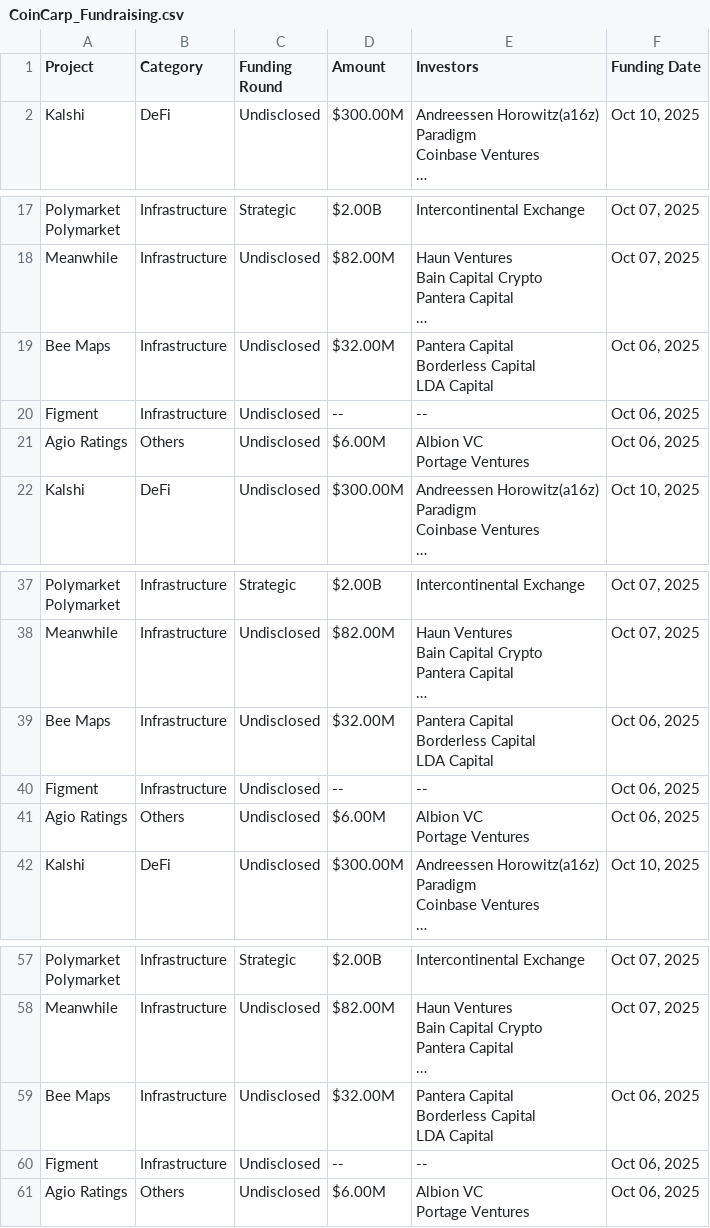
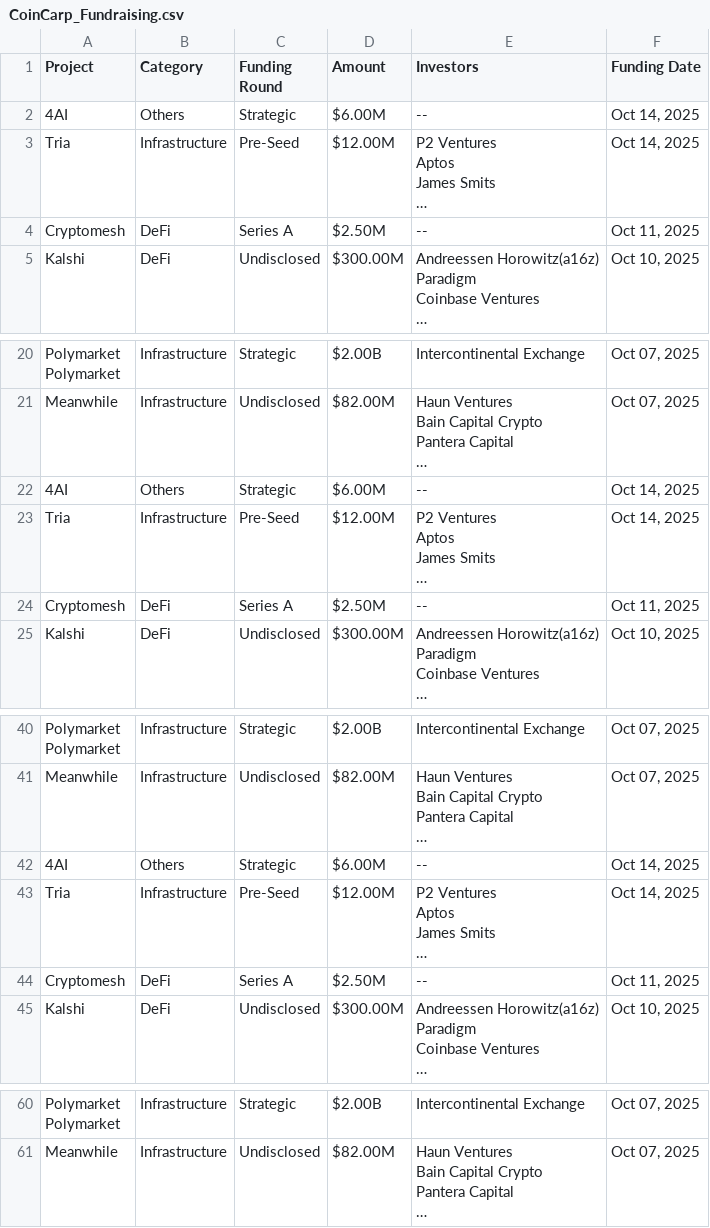
Before and after one commit to Fedric-Reform/Funraised-Tokens, a CSV file: CoinCarp_Fundraising.csv, drawn as a sheet; only a part is shown, gaps mark what is left out.

```diff
--- a/CoinCarp_Fundraising.csv
+++ b/CoinCarp_Fundraising.csv
@@ -1,2 +1,8 @@
 Project,Category,Funding Round,Amount,Investors,Funding Date
+4AI,Others,Strategic,$6.00M,--,"Oct 14, 2025"
+Tria,Infrastructure,Pre-Seed,$12.00M,"P2 Ventures
+Aptos
+James Smits
+…","Oct 14, 2025"
+Cryptomesh,DeFi,Series A,$2.50M,--,"Oct 11, 2025"
 Kalshi,DeFi,Undisclosed,$300.00M,"Andreessen Horowitz(a16z)
@@ -55,8 +61,8 @@ Pantera Capital
 …","Oct 07, 2025"
-Bee Maps,Infrastructure,Undisclosed,$32.00M,"Pantera Capital
-Borderless Capital
-LDA Capital","Oct 06, 2025"
-Figment,Infrastructure,Undisclosed,--,--,"Oct 06, 2025"
-Agio Ratings,Others,Undisclosed,$6.00M,"Albion VC
-Portage Ventures","Oct 06, 2025"
+4AI,Others,Strategic,$6.00M,--,"Oct 14, 2025"
+Tria,Infrastructure,Pre-Seed,$12.00M,"P2 Ventures
+Aptos
+James Smits
+…","Oct 14, 2025"
+Cryptomesh,DeFi,Series A,$2.50M,--,"Oct 11, 2025"
 Kalshi,DeFi,Undisclosed,$300.00M,"Andreessen Horowitz(a16z)
@@ -115,8 +121,8 @@ Pantera Capital
 …","Oct 07, 2025"
-Bee Maps,Infrastructure,Undisclosed,$32.00M,"Pantera Capital
-Borderless Capital
-LDA Capital","Oct 06, 2025"
-Figment,Infrastructure,Undisclosed,--,--,"Oct 06, 2025"
-Agio Ratings,Others,Undisclosed,$6.00M,"Albion VC
-Portage Ventures","Oct 06, 2025"
+4AI,Others,Strategic,$6.00M,--,"Oct 14, 2025"
+Tria,Infrastructure,Pre-Seed,$12.00M,"P2 Ventures
+Aptos
+James Smits
+…","Oct 14, 2025"
+Cryptomesh,DeFi,Series A,$2.50M,--,"Oct 11, 2025"
 Kalshi,DeFi,Undisclosed,$300.00M,"Andreessen Horowitz(a16z)
@@ -175,7 +181 @@ Pantera Capital
 …","Oct 07, 2025"
-Bee Maps,Infrastructure,Undisclosed,$32.00M,"Pantera Capital
-Borderless Capital
-LDA Capital","Oct 06, 2025"
-Figment,Infrastructure,Undisclosed,--,--,"Oct 06, 2025"
-Agio Ratings,Others,Undisclosed,$6.00M,"Albion VC
-Portage Ventures","Oct 06, 2025"
```
Also changed, not shown: 1 other file.
